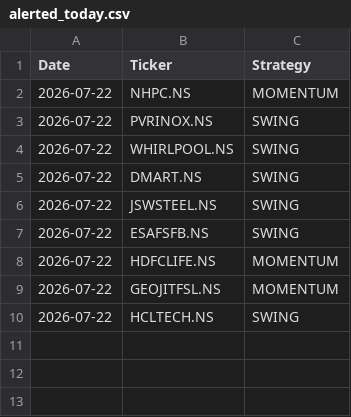
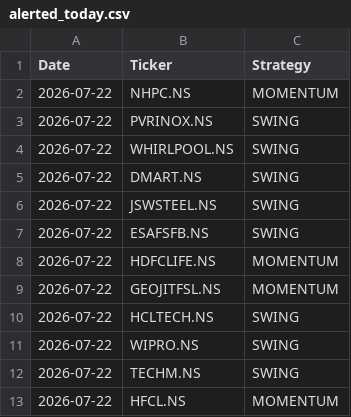
Before and after one commit to johnkasc-lab/MarketStock, a CSV file: alerted_today.csv, drawn as a sheet; the diff names each change by its address in the sheet, - before the commit and + after, or states it on an @@ line.

```diff
--- a/alerted_today.csv
+++ b/alerted_today.csv
+row 11: 2026-07-22 | WIPRO.NS | SWING
+row 12: 2026-07-22 | TECHM.NS | SWING
+row 13: 2026-07-22 | HFCL.NS | MOMENTUM
```
Also changed, not shown: intraday_trades.csv.
